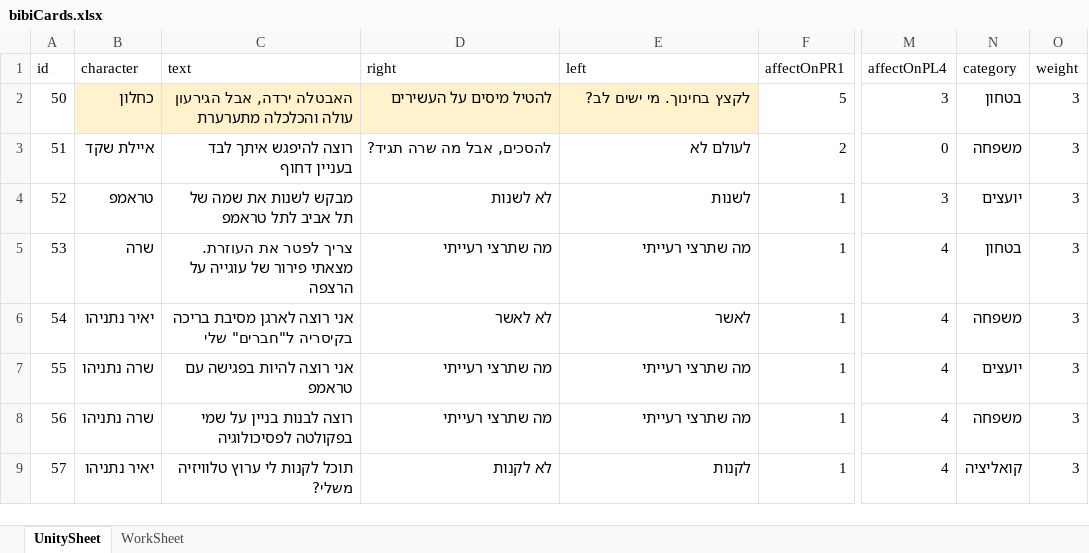
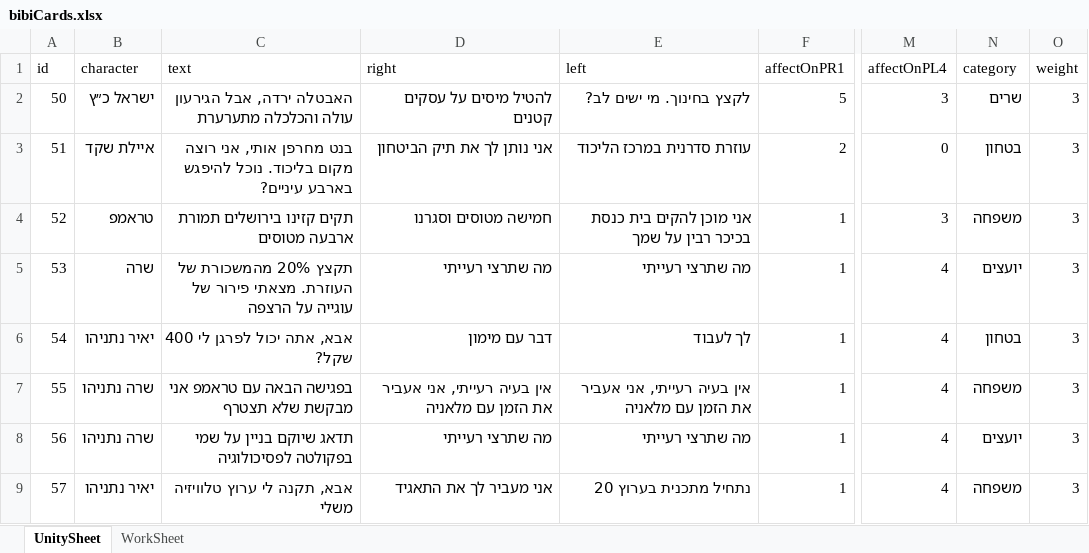
Before and after one commit to dina-dinalevy/BibikingCards, an Excel workbook: Assets/Excel/bibiCards.xlsx, sheet UnitySheet, drawn as a sheet; only a part is shown, gaps mark what is left out; values as stored, in another font and other column widths than the file's, no borders; the diff covers the shown part only; the diff names each change by its address in the sheet, - before the commit and + after, or states it on an @@ line.

Commit message:
integrating the 20 cards agreed upon

```diff
--- a/Assets/Excel/bibiCards.xlsx (sheet UnitySheet)
+++ b/Assets/Excel/bibiCards.xlsx (sheet UnitySheet)
-B2 (character): כחלון
+B2 (character): ישראל כ״ץ
-B2:E2 fill: #FFF2CC
+B2:E2 fill: none
-D2 (right): להטיל מיסים על העשירים
+D2 (right): להטיל מיסים על עסקים קטנים
-N2 (category): בטחון
+N2 (category): שרים
-C3 (text): רוצה להיפגש איתך לבד בעניין דחוף
+C3 (text): בנט מחרפן אותי, אני רוצה מקום בליכוד. נוכל להיפגש בארבע עיניים?
-D3 (right): להסכים, אבל מה שרה תגיד?
+D3 (right): אני נותן לך את תיק הביטחון
-E3 (left): לעולם לא
+E3 (left): עוזרת סדרנית במרכז הליכוד
-N3 (category): משפחה
+N3 (category): בטחון
-C4 (text): מבקש לשנות את שמה של תל אביב לתל טראמפ
+C4 (text): תקים קזינו בירושלים תמורת ארבעה מטוסים
-D4 (right): לא לשנות
+D4 (right): חמישה מטוסים וסגרנו
-E4 (left): לשנות
+E4 (left): אני מוכן להקים בית כנסת בכיכר רבין על שמך
-N4 (category): יועצים
+N4 (category): משפחה
-C5 (text): צריך לפטר את העוזרת. מצאתי…
+C5 (text): תקצץ 20% מהמשכורת של העוזרת. מצאתי…
-N5 (category): בטחון
+N5 (category): יועצים
-C6 (text): אני רוצה לארגן מסיבת בריכה בקיסריה ל"חברים" שלי
+C6 (text): אבא, אתה יכול לפרגן לי 400 שקל?
-D6 (right): לא לאשר
+D6 (right): דבר עם מימון
-E6 (left): לאשר
+E6 (left): לך לעבוד
-N6 (category): משפחה
+N6 (category): בטחון
-C7 (text): אני רוצה להיות בפגישה עם טראמפ
+C7 (text): בפגישה הבאה עם טראמפ אני מבקשת שלא תצטרף
-D7 (right): מה שתרצי רעייתי
+D7 (right): אין בעיה רעייתי, אני אעביר את הזמן עם מלאניה
-E7 (left): מה שתרצי רעייתי
+E7 (left): אין בעיה רעייתי, אני אעביר את הזמן עם מלאניה
-N7 (category): יועצים
+N7 (category): משפחה
-C8 (text): רוצה לבנות בניין על שמי בפקולטה לפסיכולוגיה
+C8 (text): תדאג שיוקם בניין על שמי בפקולטה לפסיכולוגיה
-N8 (category): משפחה
+N8 (category): יועצים
-C9 (text): תוכל לקנות לי ערוץ טלוויזיה משלי?
+C9 (text): אבא, תקנה לי ערוץ טלוויזיה משלי
-D9 (right): לא לקנות
+D9 (right): אני מעביר לך את התאגיד
-E9 (left): לקנות
+E9 (left): נתחיל מתכנית בערוץ 20
-N9 (category): קואליציה
+N9 (category): משפחה
```
Also changed, not shown: 5 removed rows and 75 edited cells elsewhere in this sheet, 19 other files.
